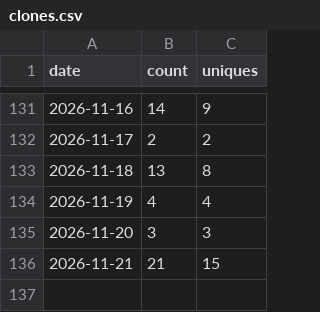
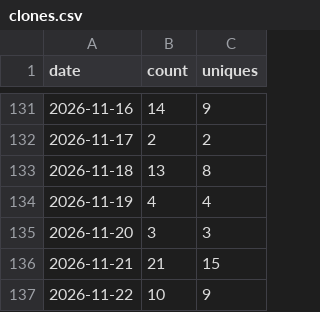
Before and after one commit to sanlanka/k8s-spark-jupyter-notebook, a CSV file: stats/clones.csv, drawn as a sheet; only a part is shown, gaps mark what is left out.

```diff
--- a/stats/clones.csv
+++ b/stats/clones.csv
@@ -136 +136,2 @@ date,count,uniques
 2026-11-21,21,15
+2026-11-22,10,9
```
Also changed, not shown: stats/views.csv, 4 other files.
